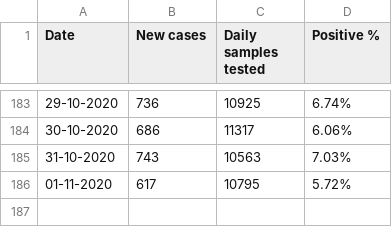
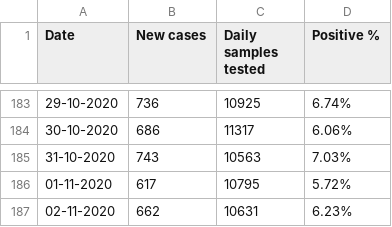
Before and after one commit to elseasama/covid19chennai, a CSV file: chennai_data/Daily_testing.csv, drawn as a sheet; only a part is shown, gaps mark what is left out.

Commit message:
Update Daily_testing.csv

```diff
--- a/chennai_data/Daily_testing.csv
+++ b/chennai_data/Daily_testing.csv
@@ -186 +186,2 @@
 01-11-2020,617,10795,5.72%
+02-11-2020,662,10631,6.23%
```
